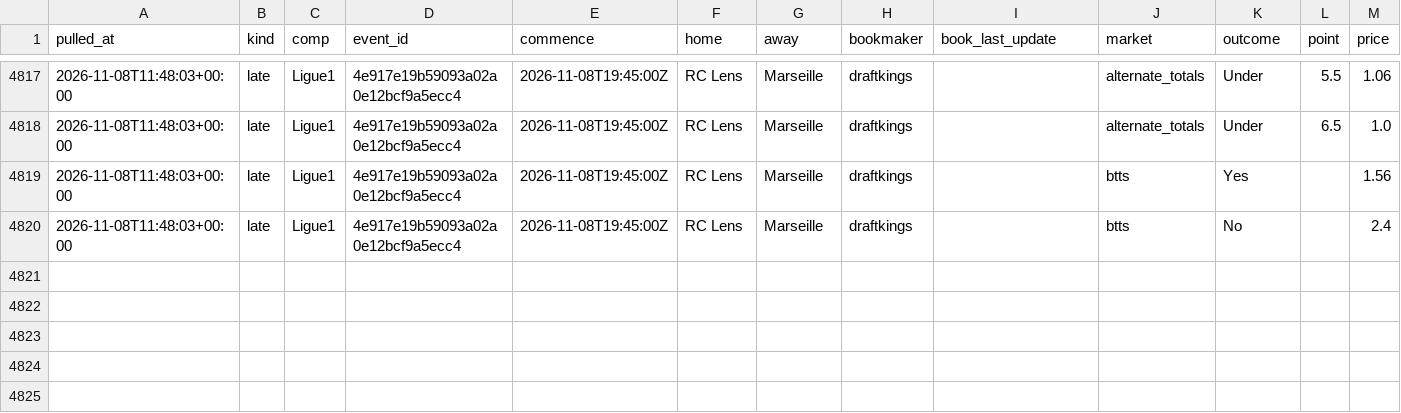
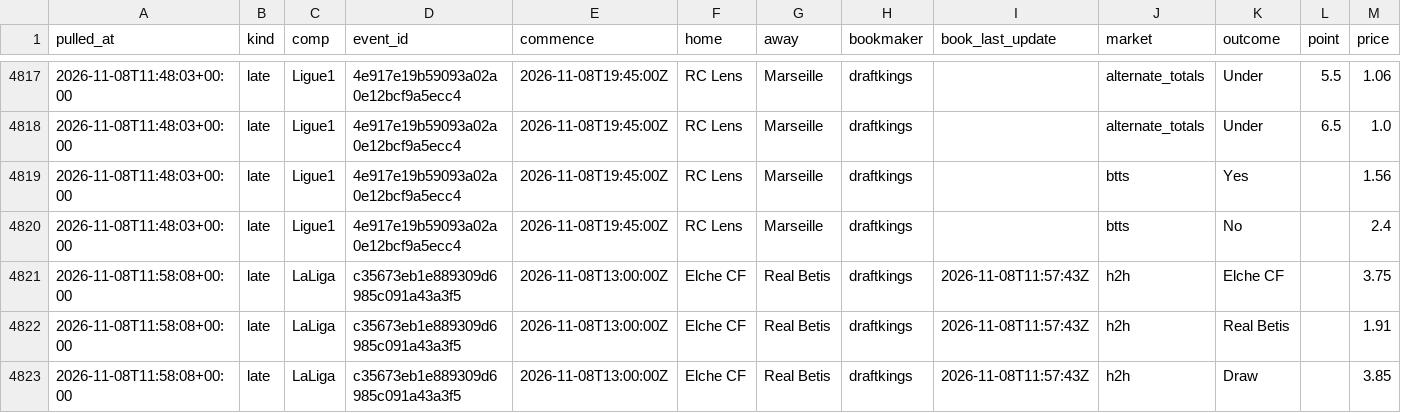
Before and after one commit to alcadiomontes03/match-engine-odds, a CSV file: data/odds/snapshots.csv, drawn as a sheet; only a part is shown, gaps mark what is left out; the diff names each change by its address in the sheet, - before the commit and + after, or states it on an @@ line.

```diff
--- a/data/odds/snapshots.csv
+++ b/data/odds/snapshots.csv
+row 4821: 2026-11-08T11:58:08+00:00 | late | LaLiga | c35673eb1e889309d6985c091a43a3f5 | 2026-11-08T13:00:00Z | Elche CF | Real Betis | draftkings | 2026-11-08T11:57:43Z | h2h | Elche CF |  | 3.75
+row 4822: 2026-11-08T11:58:08+00:00 | late | LaLiga | c35673eb1e889309d6985c091a43a3f5 | 2026-11-08T13:00:00Z | Elche CF | Real Betis | draftkings | 2026-11-08T11:57:43Z | h2h | Real Betis |  | 1.91
+row 4823: 2026-11-08T11:58:08+00:00 | late | LaLiga | c35673eb1e889309d6985c091a43a3f5 | 2026-11-08T13:00:00Z | Elche CF | Real Betis | draftkings | 2026-11-08T11:57:43Z | h2h | Draw |  | 3.85
```
Also changed, not shown: data/odds/quota.csv, data/odds/sharp.csv, 4 other files.
